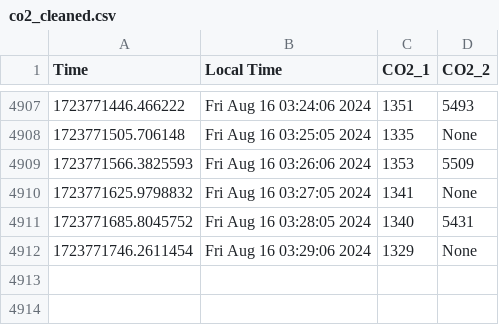
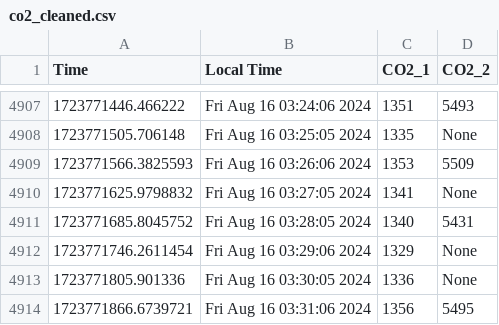
Before and after one commit to uwenji/BiolabSensors, a CSV file: data/co2_cleaned.csv, drawn as a sheet; only a part is shown, gaps mark what is left out; the diff names each change by its address in the sheet, - before the commit and + after, or states it on an @@ line.

```diff
--- a/data/co2_cleaned.csv
+++ b/data/co2_cleaned.csv
+row 4913: 1723771805.901336 | Fri Aug 16 03:30:05 2024 | 1336 | None
+row 4914: 1723771866.6739721 | Fri Aug 16 03:31:06 2024 | 1356 | 5495
```
Also changed, not shown: data/co2.csv.
